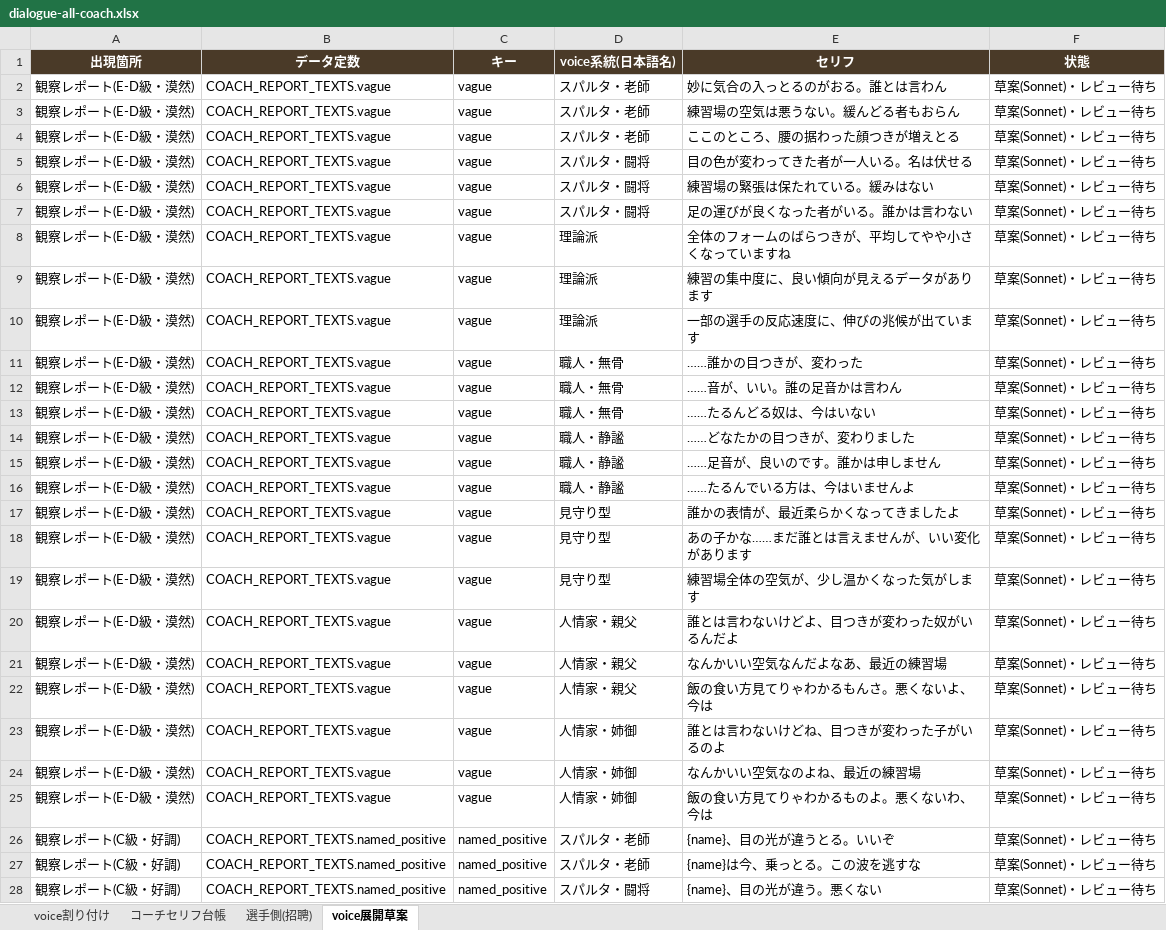
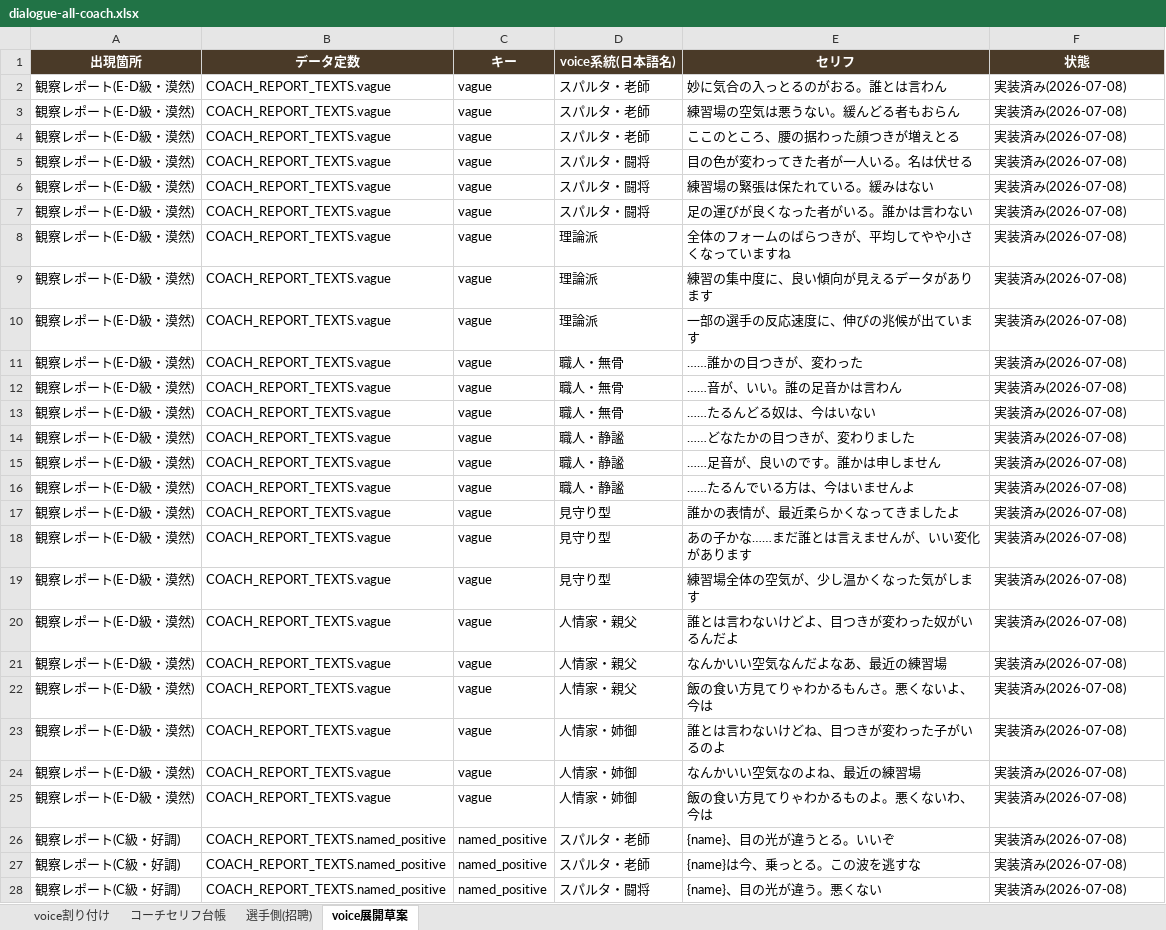
Before and after one commit to takoyaki-chan/wrestle-manager, an Excel workbook: docs/dialogue-all-coach.xlsx, sheet voice展開草案, drawn as a sheet; only a part is shown; values as stored, in another font and other column widths than the file's, no borders; the diff covers the shown part only; the diff names each change by its address in the sheet, - before the commit and + after, or states it on an @@ line.

```diff
--- a/docs/dialogue-all-coach.xlsx (sheet voice展開草案)
+++ b/docs/dialogue-all-coach.xlsx (sheet voice展開草案)
-F2:F28 (状態): 草案(Sonnet)・レビュー待ち
+F2:F28 (状態): 実装済み(2026-07-08)
```
Also changed, not shown: 221 edited cells elsewhere in this sheet, sheet コーチセリフ台帳, 6 other files.
